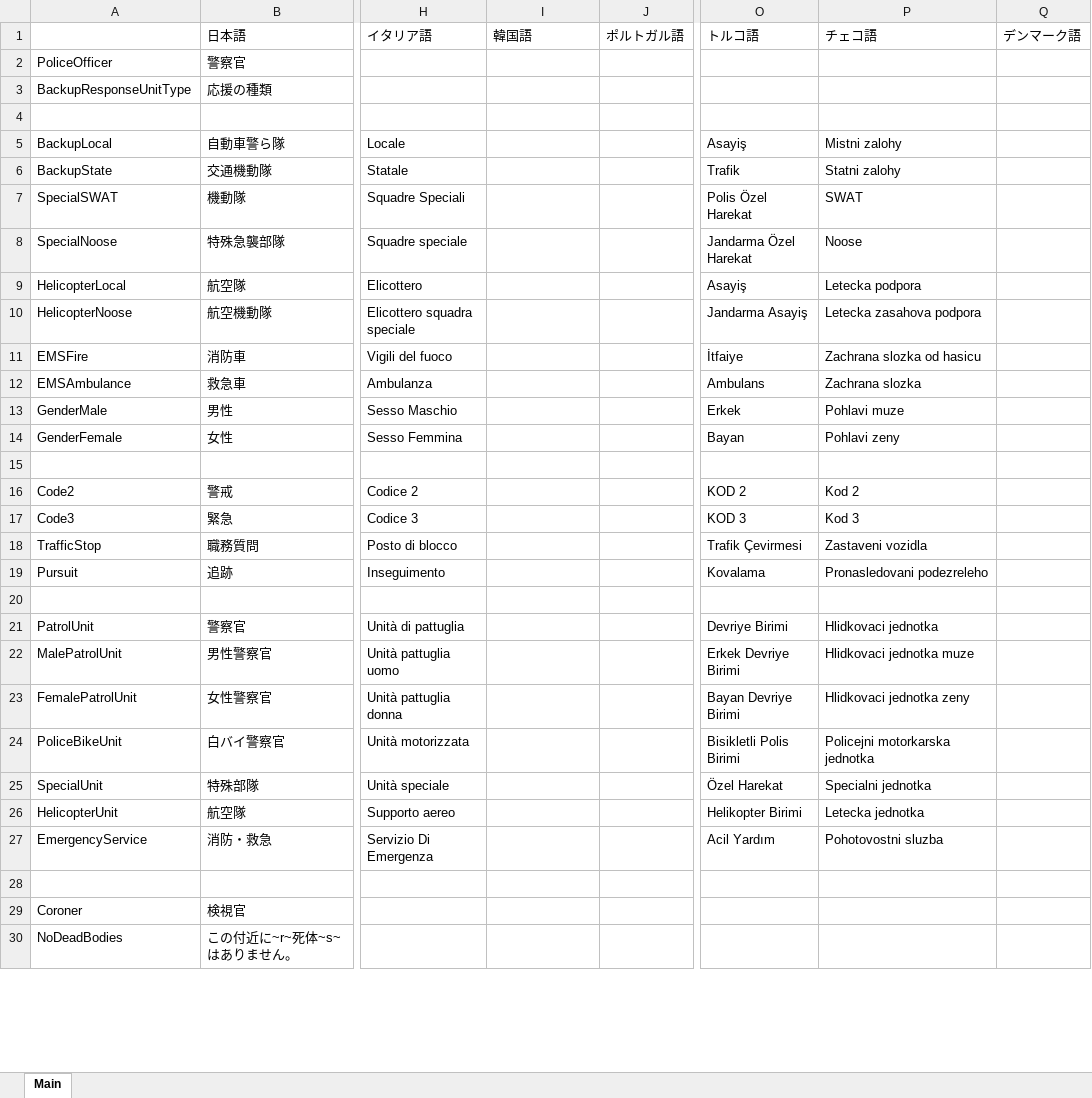
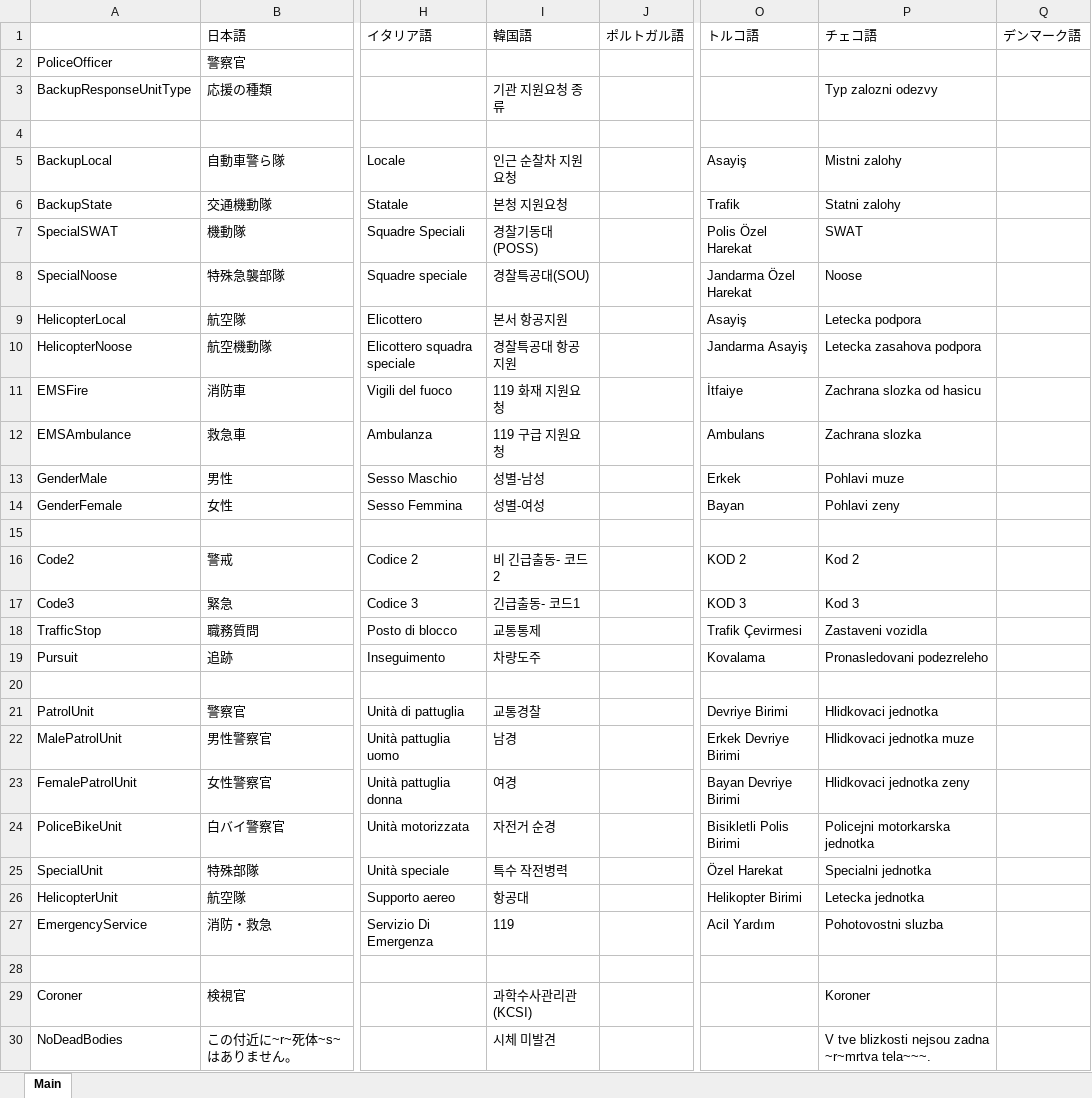
Before and after one commit to DekoKiyo/DekoKiyoPlugins, an Excel workbook: ja/Backup.xlsx, sheet Main, drawn as a sheet; only a part is shown, gaps mark what is left out; values as stored, in another font and other column widths than the file's, no borders; the diff covers the shown part only; the diff names each change by its address in the sheet, - before the commit and + after, or states it on an @@ line.

Commit message:
Update: Backup.xlsx File from Crowdin

```diff
--- a/ja/Backup.xlsx (sheet Main)
+++ b/ja/Backup.xlsx (sheet Main)
-I3: (empty)
+I3: 기관 지원요청 종류
-P3: (empty)
+P3: Typ zalozni odezvy
-I5: (empty)
+I5: 인근 순찰차 지원요청
-I6: (empty)
+I6: 본청 지원요청
-I7: (empty)
+I7: 경찰기동대(POSS)
-I8: (empty)
+I8: 경찰특공대(SOU)
-I9: (empty)
+I9: 본서 항공지원
-I10: (empty)
+I10: 경찰특공대 항공지원
-I11: (empty)
+I11: 119 화재 지원요청
-I12: (empty)
+I12: 119 구급 지원요청
-I13: (empty)
+I13: 성별-남성
-I14: (empty)
+I14: 성별-여성
-I16: (empty)
+I16: 비 긴급출동- 코드2
-I17: (empty)
+I17: 긴급출동- 코드1
-I18: (empty)
+I18: 교통통제
-I19: (empty)
+I19: 차량도주
-I21: (empty)
+I21: 교통경찰
-I22: (empty)
+I22: 남경
-I23: (empty)
+I23: 여경
-I24: (empty)
+I24: 자전거 순경
-I25: (empty)
+I25: 특수 작전병력
-I26: (empty)
+I26: 항공대
-I27: (empty)
+I27: 119
-I29: (empty)
+I29: 과학수사관리관(KCSI)
-P29: (empty)
+P29: Koroner
-I30: (empty)
+I30: 시체 미발견
-P30: (empty)
+P30: V tve blizkosti nejsou zadna ~r~mrtva tela~~~.
```
Also changed, not shown: 73 edited cells elsewhere in this sheet.
